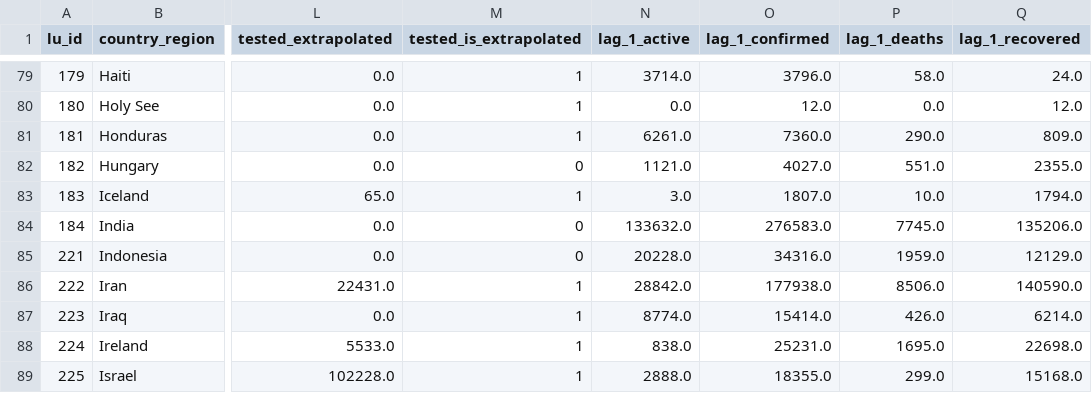
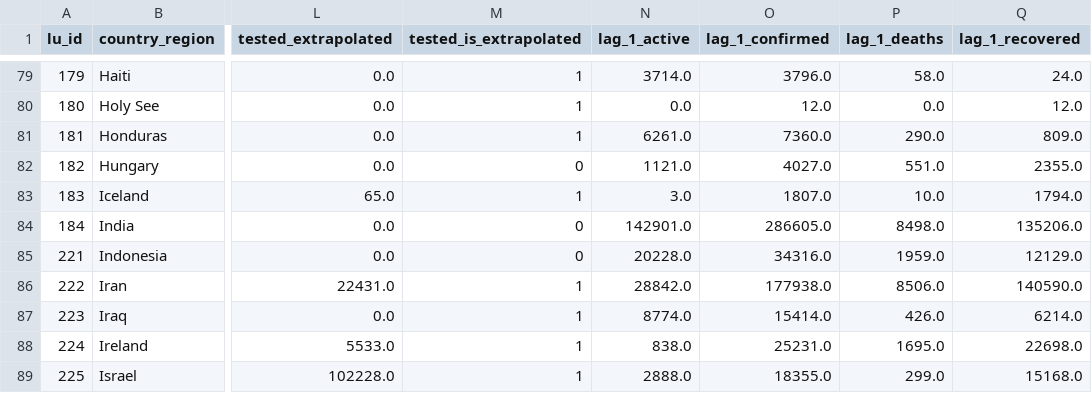
Before and after one commit to v4lue4dded/covid-19, a TSV file: df_data_clean_max_date.tsv, drawn as a sheet; only a part is shown, gaps mark what is left out; the diff names each change by its address in the sheet, - before the commit and + after, or states it on an @@ line.

Commit message:
date update: 2020-06-12 16:00:14

```diff
--- a/df_data_clean_max_date.tsv
+++ b/df_data_clean_max_date.tsv
-N84 (lag_1_active): 133632.0
+N84 (lag_1_active): 142901.0
-O84 (lag_1_confirmed): 276583.0
+O84 (lag_1_confirmed): 286605.0
-P84 (lag_1_deaths): 7745.0
+P84 (lag_1_deaths): 8498.0
```
Also changed, not shown: 2 other files.
